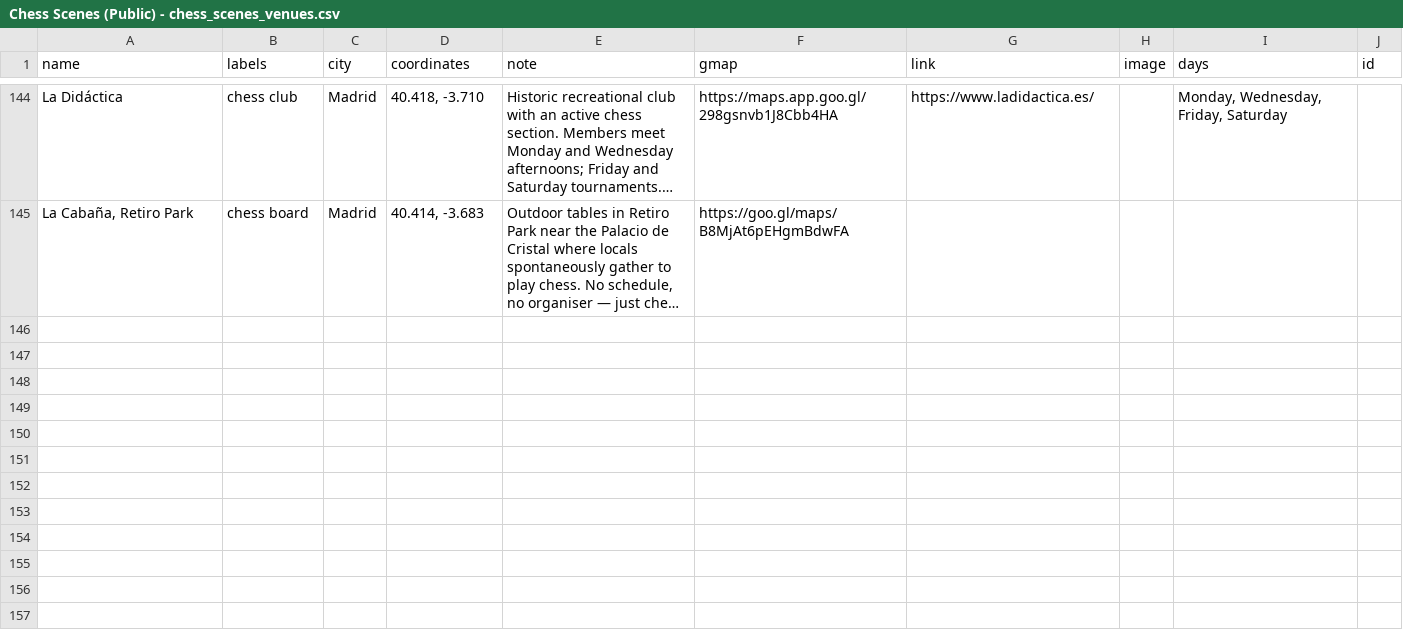
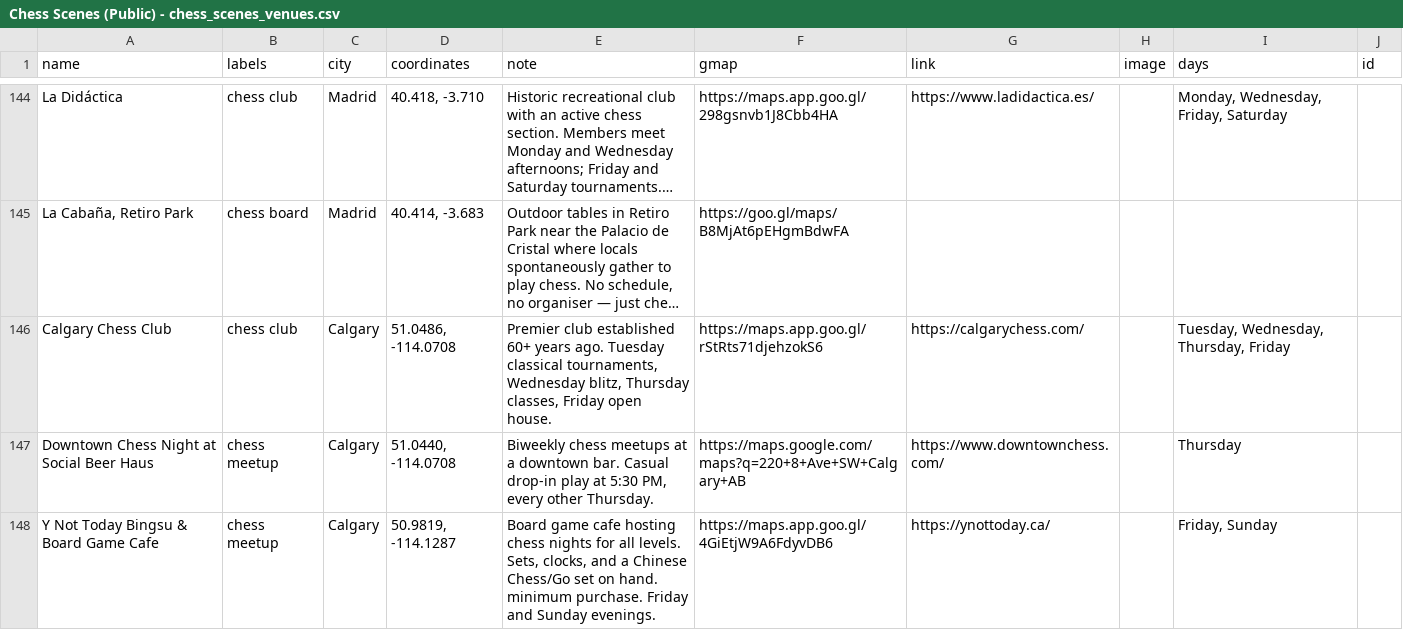
Before and after one commit to harman28/chessscenes, a CSV file: Chess Scenes (Public) - chess_scenes_venues.csv, drawn as a sheet; only a part is shown, gaps mark what is left out; long unchanged cells end in …; the diff names each change by its address in the sheet, - before the commit and + after, or states it on an @@ line.

```diff
--- a/Chess Scenes (Public) - chess_scenes_venues.csv
+++ b/Chess Scenes (Public) - chess_scenes_venues.csv
+row 146: Calgary Chess Club | chess club | Calgary | 51.0486, -114.0708 | Premier club established 60+ years ago. Tuesday classical tournaments, Wednesday blitz, Thursday classes, Friday open house. | https://maps.app.goo.gl/rStRts71djehzokS6 | https://calgarychess.com/ |  | Tuesday, Wednesday, Thursday, Friday
+row 147: Downtown Chess Night at Social Beer Haus | chess meetup | Calgary | 51.0440, -114.0708 | Biweekly chess meetups at a downtown bar. Casual drop-in play at 5:30 PM, every other Thursday. | https://maps.google.com/maps?q=220+8+Ave+SW+Calgary+AB | https://www.downtownchess.com/ |  | Thursday
+row 148: Y Not Today Bingsu & Board Game Cafe | chess meetup | Calgary | 50.9819, -114.1287 | Board game cafe hosting chess nights for all levels. Sets, clocks, and a Chinese Chess/Go set on hand. minimum purchase. Friday and Sunday evenings. | https://maps.app.goo.gl/4GiEtjW9A6FdyvDB6 | https://ynottoday.ca/ |  | Friday, Sunday
```
Also changed, not shown: 1 other file.
